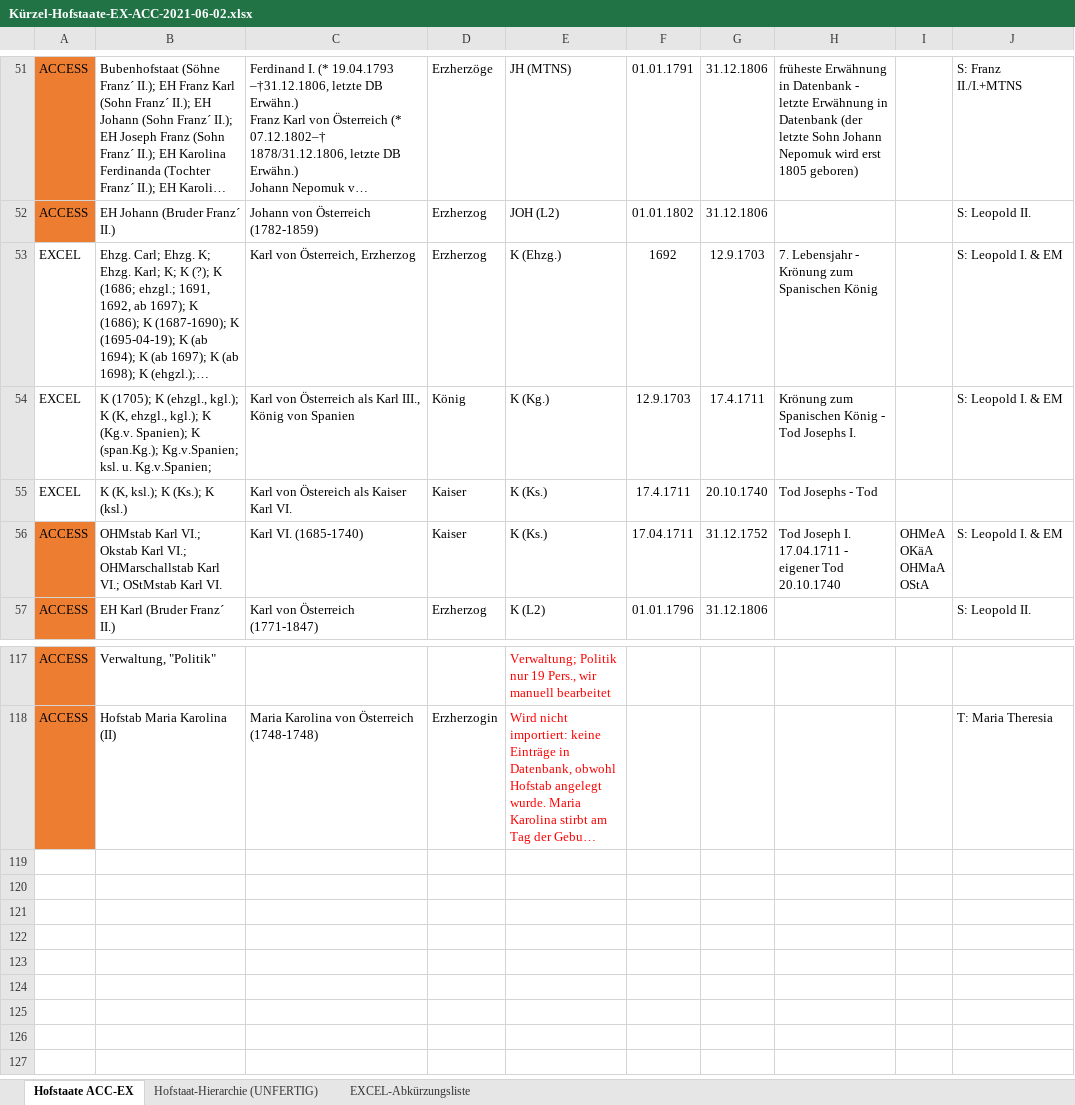
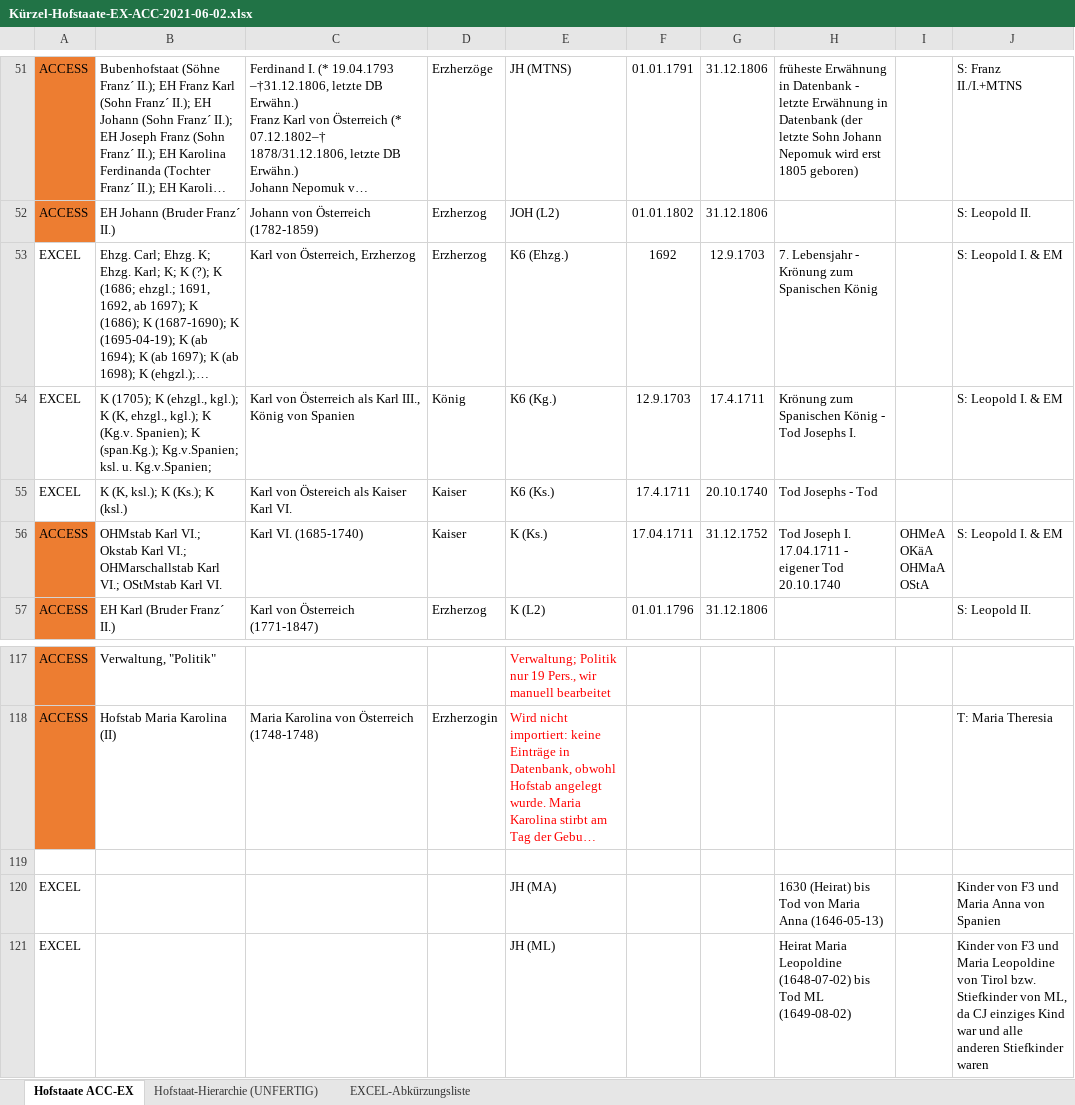
Before and after one commit to acdh-oeaw/viecpro_import_app, an Excel workbook: data/Kürzel-Hofstaate-EX-ACC-2021-06-02.xlsx, sheet Hofstaate ACC-EX, drawn as a sheet; only a part is shown, gaps mark what is left out; long unchanged cells end in …; values as stored, in another font and other column widths than the file's, no borders; table styles not drawn; the diff names each change by its address in the sheet, - before the commit and + after, or states it on an @@ line.

```diff
--- a/data/Kürzel-Hofstaate-EX-ACC-2021-06-02.xlsx (sheet Hofstaate ACC-EX)
+++ b/data/Kürzel-Hofstaate-EX-ACC-2021-06-02.xlsx (sheet Hofstaate ACC-EX)
-E53: K (Ehzg.)
+E53: K6 (Ehzg.)
-E54: K (Kg.)
+E54: K6 (Kg.)
-E55: K (Ks.)
+E55: K6 (Ks.)
+row 119: (empty)
+row 120: EXCEL |  |  |  | JH (MA) |  |  | 1630 (Heirat) bis Tod von Maria Anna (1646-05-13) |  | Kinder von F3 und Maria Anna von Spanien
+row 121: EXCEL |  |  |  | JH (ML) |  |  | Heirat Maria Leopoldine (1648-07-02) bis Tod ML (1649-08-02) |  | Kinder von F3 und Maria Leopoldine von Tirol bzw. Stiefkinder von ML, da CJ einziges Kind war und alle anderen Stiefkinder waren
```
Also changed, not shown: sheet EXCEL-Abkürzungsliste, data/EXCEL-ACCESS_Kürzel-Titel-Orden-2021-01-28.xlsx, data/Kürzel-Ämter-ACC-EX-2021-02-08.xlsx, 21 other files.
